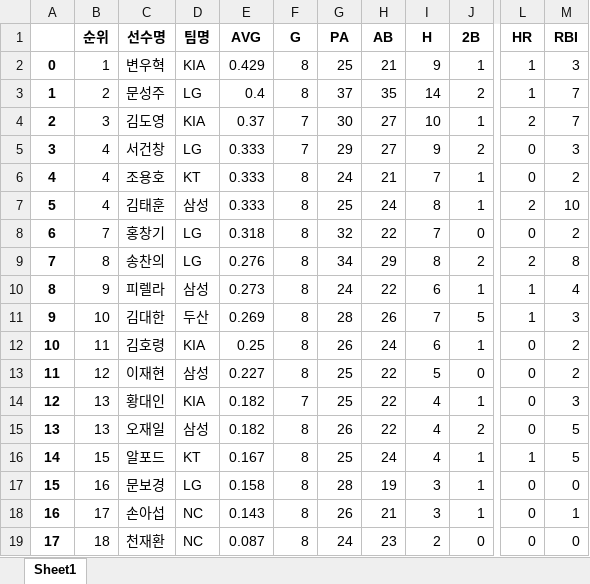
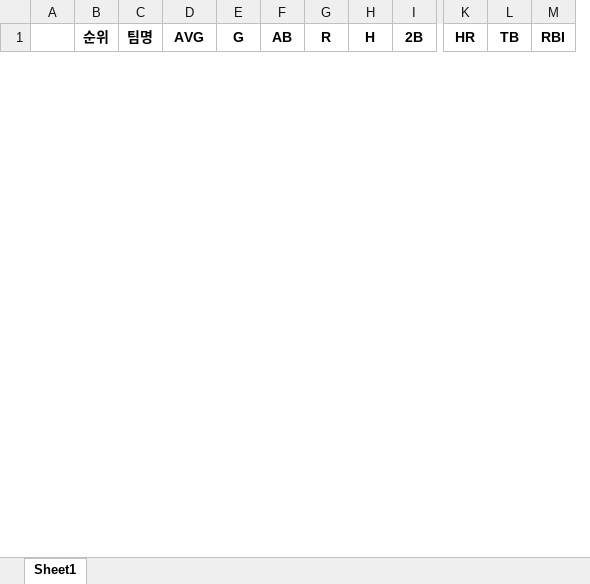
Before and after one commit to seola1ne/Bigdata_Analysis, an Excel workbook: 03. pandas를 이용한 웹크롤링 데이터 처리 프로그램/KBO_타자기록.xlsx, sheet Sheet1, drawn as a sheet; only a part is shown, gaps mark what is left out; values as stored, in another font and other column widths than the file's, no borders; removed rows and columns are numbered as before the commit, all else as after; rows hold the shown columns only; the diff covers the shown part only; the diff names each change by its address in the sheet, - before the commit and + after, or states it on an @@ line.

Commit message:
STUDY :: pandas 활용

```diff
--- a/03. pandas를 이용한 웹크롤링 데이터 처리 프로그램/KBO_타자기록.xlsx (sheet Sheet1)
+++ b/03. pandas를 이용한 웹크롤링 데이터 처리 프로그램/KBO_타자기록.xlsx (sheet Sheet1)
-column C (선수명), empty
-column G (PA), empty
+column G (R), empty
+column L (TB), empty
-row 2: 0 | 1 | 변우혁 | KIA | 0.429 | 8 | 25 | 21 | 9 | 1 | 1 | 3
-row 3: 1 | 2 | 문성주 | LG | 0.4 | 8 | 37 | 35 | 14 | 2 | 1 | 7
-row 4: 2 | 3 | 김도영 | KIA | 0.37 | 7 | 30 | 27 | 10 | 1 | 2 | 7
-row 5: 3 | 4 | 서건창 | LG | 0.333 | 7 | 29 | 27 | 9 | 2 | 0 | 3
-row 6: 4 | 4 | 조용호 | KT | 0.333 | 8 | 24 | 21 | 7 | 1 | 0 | 2
-row 7: 5 | 4 | 김태훈 | 삼성 | 0.333 | 8 | 25 | 24 | 8 | 1 | 2 | 10
-row 8: 6 | 7 | 홍창기 | LG | 0.318 | 8 | 32 | 22 | 7 | 0 | 0 | 2
-row 9: 7 | 8 | 송찬의 | LG | 0.276 | 8 | 34 | 29 | 8 | 2 | 2 | 8
-row 10: 8 | 9 | 피렐라 | 삼성 | 0.273 | 8 | 24 | 22 | 6 | 1 | 1 | 4
-row 11: 9 | 10 | 김대한 | 두산 | 0.269 | 8 | 28 | 26 | 7 | 5 | 1 | 3
-row 12: 10 | 11 | 김호령 | KIA | 0.25 | 8 | 26 | 24 | 6 | 1 | 0 | 2
-row 13: 11 | 12 | 이재현 | 삼성 | 0.227 | 8 | 25 | 22 | 5 | 0 | 0 | 2
-row 14: 12 | 13 | 황대인 | KIA | 0.182 | 7 | 25 | 22 | 4 | 1 | 0 | 3
-row 15: 13 | 13 | 오재일 | 삼성 | 0.182 | 8 | 26 | 22 | 4 | 2 | 0 | 5
-row 16: 14 | 15 | 알포드 | KT | 0.167 | 8 | 25 | 24 | 4 | 1 | 1 | 5
-row 17: 15 | 16 | 문보경 | LG | 0.158 | 8 | 28 | 19 | 3 | 1 | 0 | 0
-row 18: 16 | 17 | 손아섭 | NC | 0.143 | 8 | 26 | 21 | 3 | 1 | 0 | 1
-row 19: 17 | 18 | 천재환 | NC | 0.087 | 8 | 24 | 23 | 2 | 0 | 0 | 0
```
Also changed, not shown: 11 added rows elsewhere in this sheet, 5 other files.
